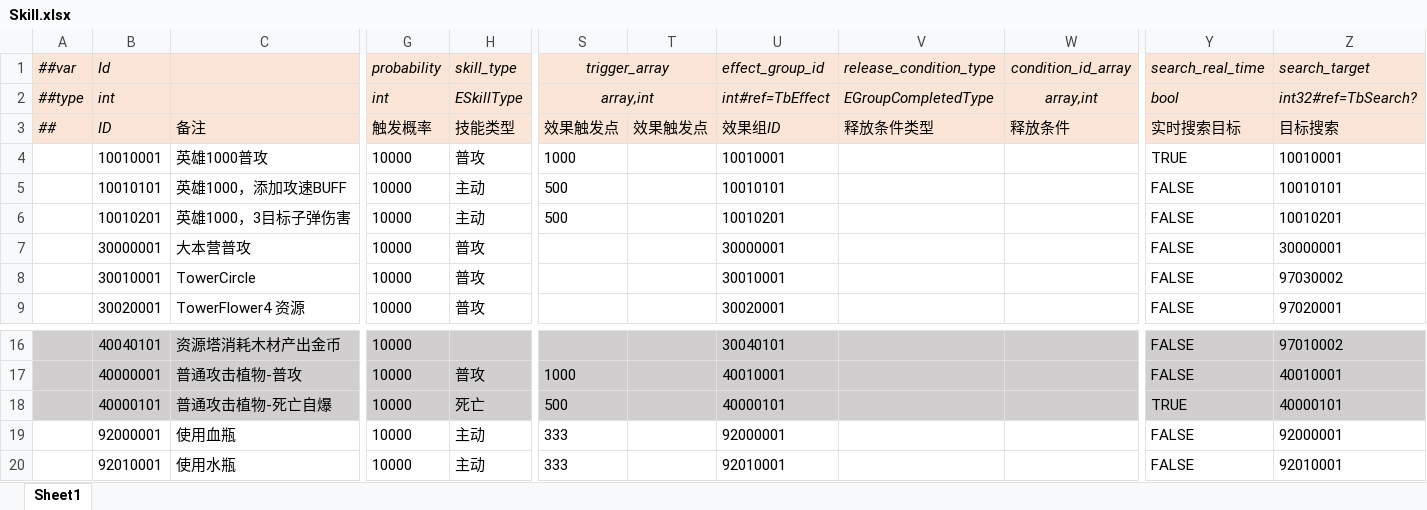
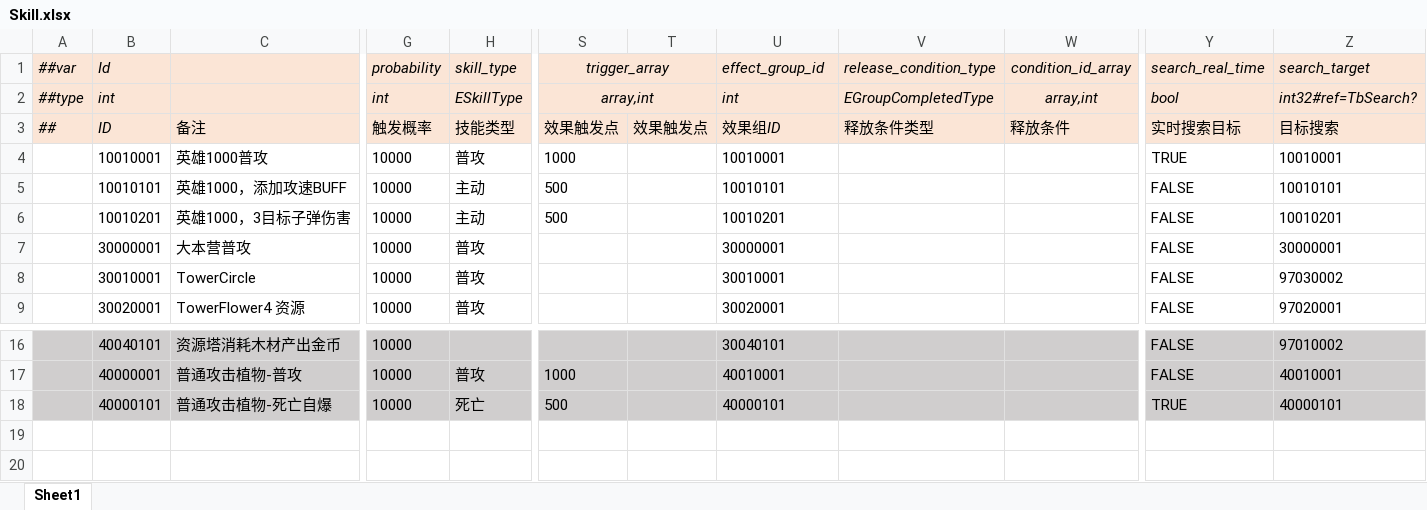
Before and after one commit to alsostone/com.stone.et8, an Excel workbook: Unity/Assets/Config/Excel/Datas/Skill/Skill.xlsx, sheet Sheet1, drawn as a sheet; only a part is shown, gaps mark what is left out; values as stored, in another font and other column widths than the file's, no borders; rows hold the shown columns only; the diff names each change by its address in the sheet, - before the commit and + after, or states it on an @@ line.

```diff
--- a/Unity/Assets/Config/Excel/Datas/Skill/Skill.xlsx (sheet Sheet1)
+++ b/Unity/Assets/Config/Excel/Datas/Skill/Skill.xlsx (sheet Sheet1)
-U2 (effect_group_id): int#ref=TbEffect
+U2 (effect_group_id): int
-row 19:  | 92000001 | 使用血瓶 | 10000 | 主动 | 333 |  | 92000001 |  |  | FALSE | 92000001
-row 20:  | 92010001 | 使用水瓶 | 10000 | 主动 | 333 |  | 92010001 |  |  | FALSE | 92010001
```
Also changed, not shown: Unity/Assets/Config/Excel/Datas/Skill/Bullet.xlsx, Unity/Assets/Config/Excel/Datas/Stage.xlsx, 56 other files.
